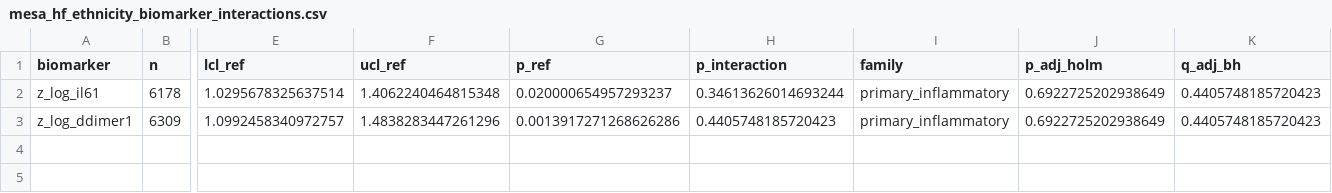
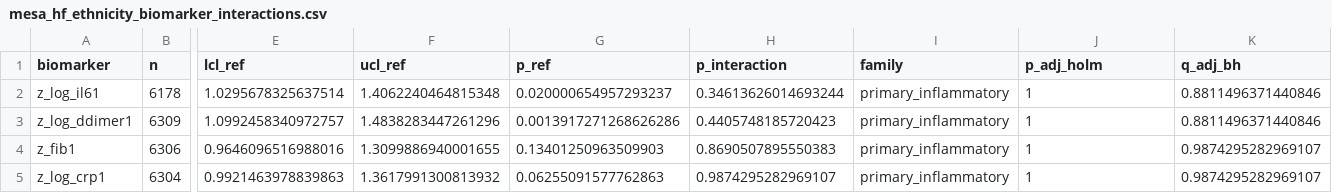
Before and after one commit to riplrt/Mesa_Project, a CSV file: data/derived/mesa_hf_ethnicity_biomarker_interactions.csv, drawn as a sheet; only a part is shown, gaps mark what is left out; rows hold the shown columns only; the diff names each change by its address in the sheet, - before the commit and + after, or states it on an @@ line.

Commit message:
Add derived CRP/Fib datasets and update figures
Add four new derived CSVs (mesa_crp_fib_main_diag, mesa_crp_fib_missing_by_race, mesa_crp_fib_missing_summary, mesa_crp_fib_source_diag) containing CRP/fibrinogen diagnostics and missingness summaries. Update multiple derived figures (fig1–fig4, interaction p-values, KM plot) and refresh several derived CSVs (mesa_hf_air_inflammation_subset, mesa_hf_biomarker_main, mesa_hf_ethnicity_biomarker_interactions, mesa_hf_exam4_landmark_ready). Also update .DS_Store entries.

```diff
--- a/data/derived/mesa_hf_ethnicity_biomarker_interactions.csv
+++ b/data/derived/mesa_hf_ethnicity_biomarker_interactions.csv
-J2:J3 (p_adj_holm): 0.6922725202938649
+J2:J3 (p_adj_holm): 1
-K2:K3 (q_adj_bh): 0.4405748185720423
+K2:K3 (q_adj_bh): 0.8811496371440846
+row 4: z_fib1 | 6306 | 0.9646096516988016 | 1.3099886940001655 | 0.13401250963509903 | 0.8690507895550383 | primary_inflammatory | 1 | 0.9874295282969107
+row 5: z_log_crp1 | 6304 | 0.9921463978839863 | 1.3617991300813932 | 0.06255091577762863 | 0.9874295282969107 | primary_inflammatory | 1 | 0.9874295282969107
```
Also changed, not shown: 16 other files.
